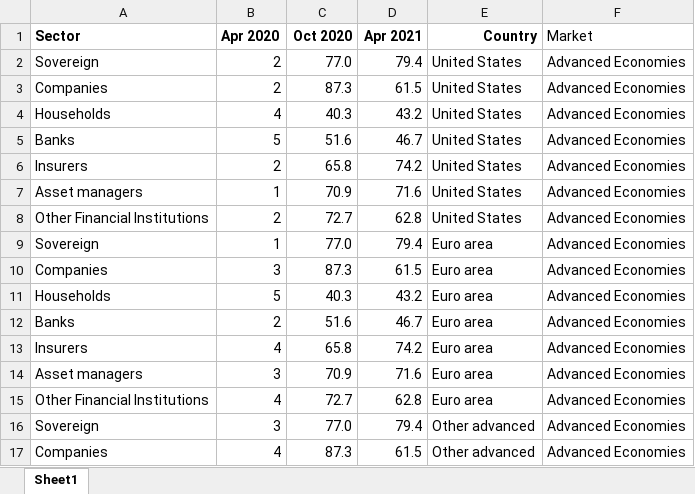
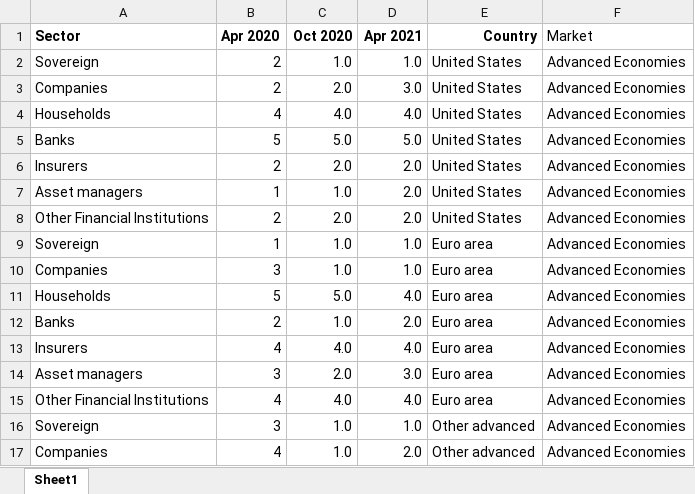
Before and after one commit to EconomicsObservatory/ECOvisualisations, an Excel workbook: articles/2021-07-01-how-are-developing-economies-coping-with-the-covid-19-crisis/raw/fig2.xlsx, sheet Sheet1, drawn as a sheet; only a part is shown; values as stored, in another font and other column widths than the file's, no borders; the diff covers the shown part only; the diff names each change by its address in the sheet, - before the commit and + after, or states it on an @@ line.

```diff
--- a/articles/2021-07-01-how-are-developing-economies-coping-with-the-covid-19-crisis/raw/fig2.xlsx (sheet Sheet1)
+++ b/articles/2021-07-01-how-are-developing-economies-coping-with-the-covid-19-crisis/raw/fig2.xlsx (sheet Sheet1)
-C2 (Oct 2020): 77.0
+C2 (Oct 2020): 1.0
-D2 (Apr 2021): 79.4
+D2 (Apr 2021): 1.0
-C3 (Oct 2020): 87.3
+C3 (Oct 2020): 2.0
-D3 (Apr 2021): 61.5
+D3 (Apr 2021): 3.0
-C4 (Oct 2020): 40.3
+C4 (Oct 2020): 4.0
-D4 (Apr 2021): 43.2
+D4 (Apr 2021): 4.0
-C5 (Oct 2020): 51.6
+C5 (Oct 2020): 5.0
-D5 (Apr 2021): 46.7
+D5 (Apr 2021): 5.0
-C6 (Oct 2020): 65.8
+C6 (Oct 2020): 2.0
-D6 (Apr 2021): 74.2
+D6 (Apr 2021): 2.0
-C7 (Oct 2020): 70.9
+C7 (Oct 2020): 1.0
-D7 (Apr 2021): 71.6
+D7 (Apr 2021): 2.0
-C8 (Oct 2020): 72.7
+C8 (Oct 2020): 2.0
-D8 (Apr 2021): 62.8
+D8 (Apr 2021): 2.0
-C9 (Oct 2020): 77.0
+C9 (Oct 2020): 1.0
-D9 (Apr 2021): 79.4
+D9 (Apr 2021): 1.0
-C10 (Oct 2020): 87.3
+C10 (Oct 2020): 1.0
-D10 (Apr 2021): 61.5
+D10 (Apr 2021): 1.0
-C11 (Oct 2020): 40.3
+C11 (Oct 2020): 5.0
-D11 (Apr 2021): 43.2
+D11 (Apr 2021): 4.0
-C12 (Oct 2020): 51.6
+C12 (Oct 2020): 1.0
-D12 (Apr 2021): 46.7
+D12 (Apr 2021): 2.0
-C13 (Oct 2020): 65.8
+C13 (Oct 2020): 4.0
-D13 (Apr 2021): 74.2
+D13 (Apr 2021): 4.0
-C14 (Oct 2020): 70.9
+C14 (Oct 2020): 2.0
-D14 (Apr 2021): 71.6
+D14 (Apr 2021): 3.0
-C15 (Oct 2020): 72.7
+C15 (Oct 2020): 4.0
-D15 (Apr 2021): 62.8
+D15 (Apr 2021): 4.0
-C16 (Oct 2020): 77.0
+C16 (Oct 2020): 1.0
-D16 (Apr 2021): 79.4
+D16 (Apr 2021): 1.0
-C17 (Oct 2020): 87.3
+C17 (Oct 2020): 1.0
-D17 (Apr 2021): 61.5
+D17 (Apr 2021): 2.0
```
Also changed, not shown: 52 edited cells elsewhere in this sheet, 5 other files.
